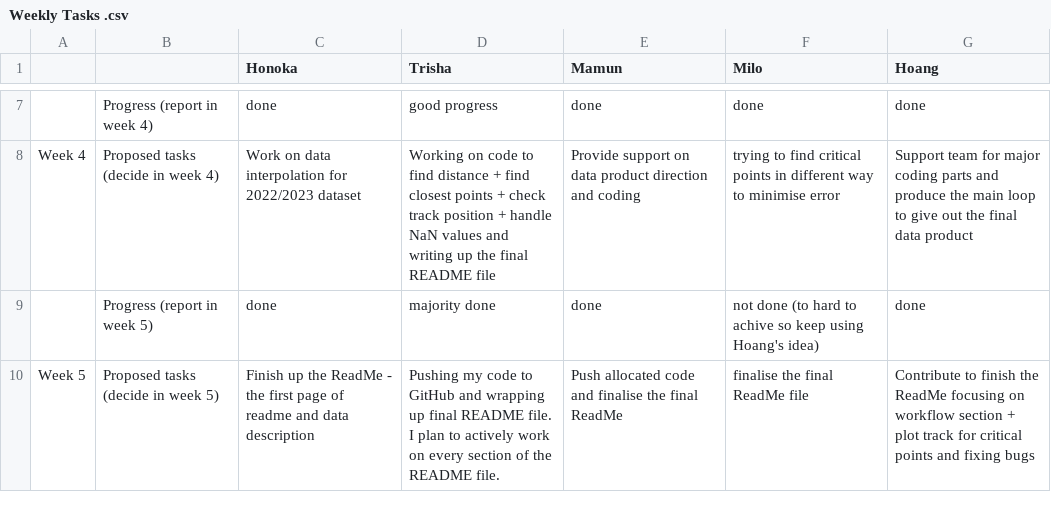
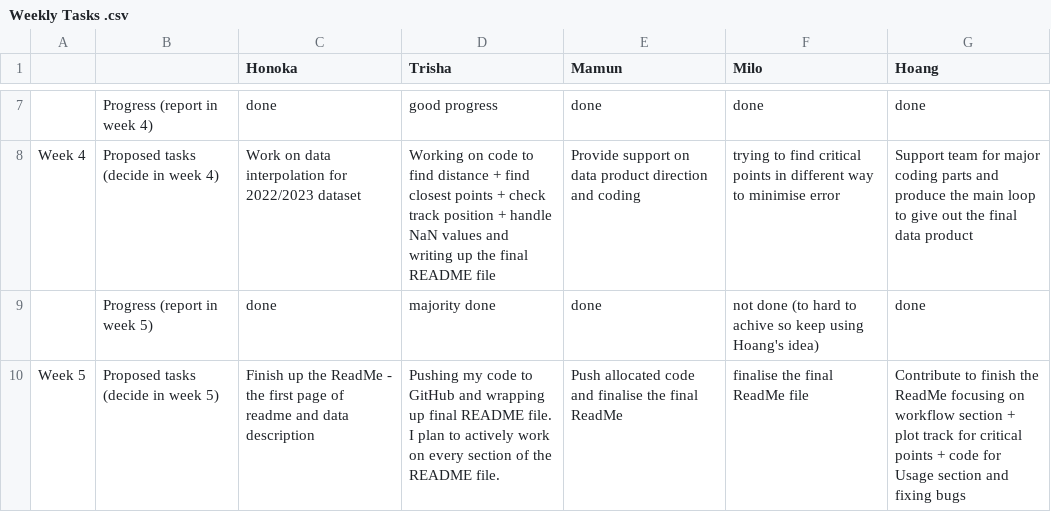
Before and after one commit to trishakarki667/DATA3001-data-racing-4, a CSV file: Weekly Tasks .csv, drawn as a sheet; only a part is shown, gaps mark what is left out.

Commit message:
Update Weekly Tasks .csv

```diff
--- a/Weekly Tasks .csv
+++ b/Weekly Tasks .csv
@@ -9,2 +9,2 @@ Week 4,Proposed tasks (decide in week 4),Work on data interpolation for 2022/202
 ,Progress (report in week 5),done,majority done,done,not done (to hard to achive so keep using Hoang's idea),done
-Week 5,Proposed tasks (decide in week 5),Finish up the ReadMe - the first page of readme and data description,Pushing my code to GitHub and wrapping up final README file. I plan to actively work on every section of the README file.,Push allocated code and finalise the final ReadMe,finalise the final ReadMe file,Contribute to finish the ReadMe focusing on workflow section + plot track for critical points and fixing bugs
+Week 5,Proposed tasks (decide in week 5),Finish up the ReadMe - the first page of readme and data description,Pushing my code to GitHub and wrapping up final README file. I plan to actively work on every section of the README file.,Push allocated code and finalise the final ReadMe,finalise the final ReadMe file,Contribute to finish the ReadMe focusing on workflow section + plot track for critical points + code for Usage section and fixing bugs
```
